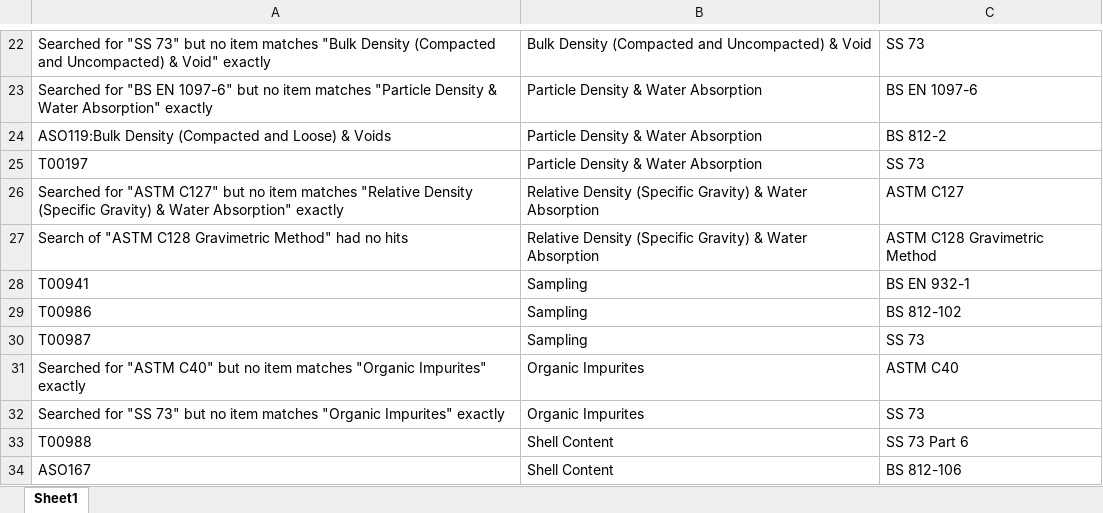
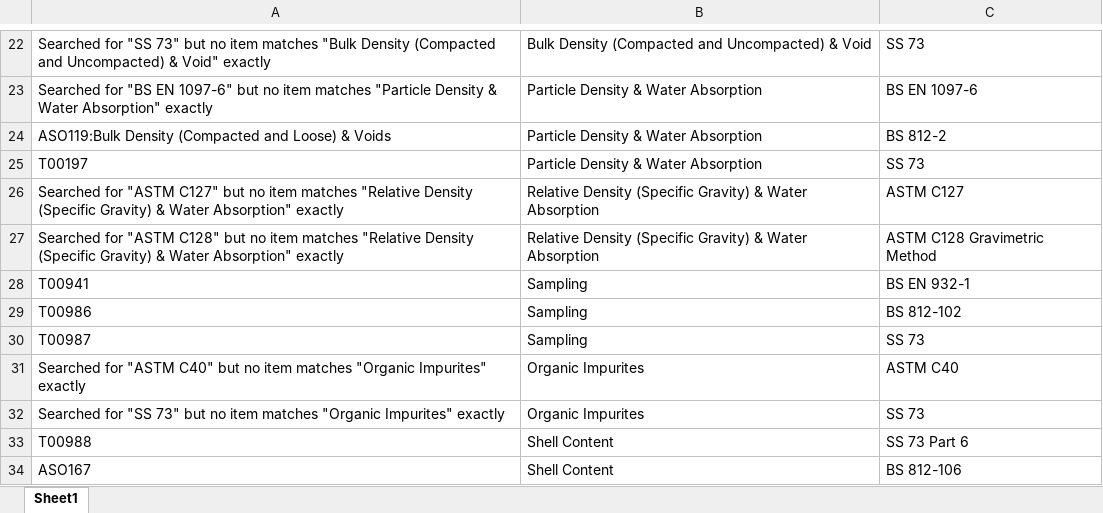
Before and after one commit to bokwoon95/SIMS-scraping, an Excel workbook: dftemp.xlsx, sheet Sheet1, drawn as a sheet; only a part is shown, gaps mark what is left out; values as stored, in another font and other column widths than the file's, no borders; the diff names each change by its address in the sheet, - before the commit and + after, or states it on an @@ line.

```diff
--- a/dftemp.xlsx (sheet Sheet1)
+++ b/dftemp.xlsx (sheet Sheet1)
-A27: Search of "ASTM C128 Gravimetric Method" had no hits
+A27: Searched for "ASTM C128" but no item matches "Relative Density (Specific Gravity) & Water Absorption" exactly
```
Also changed, not shown: 5 other files.
